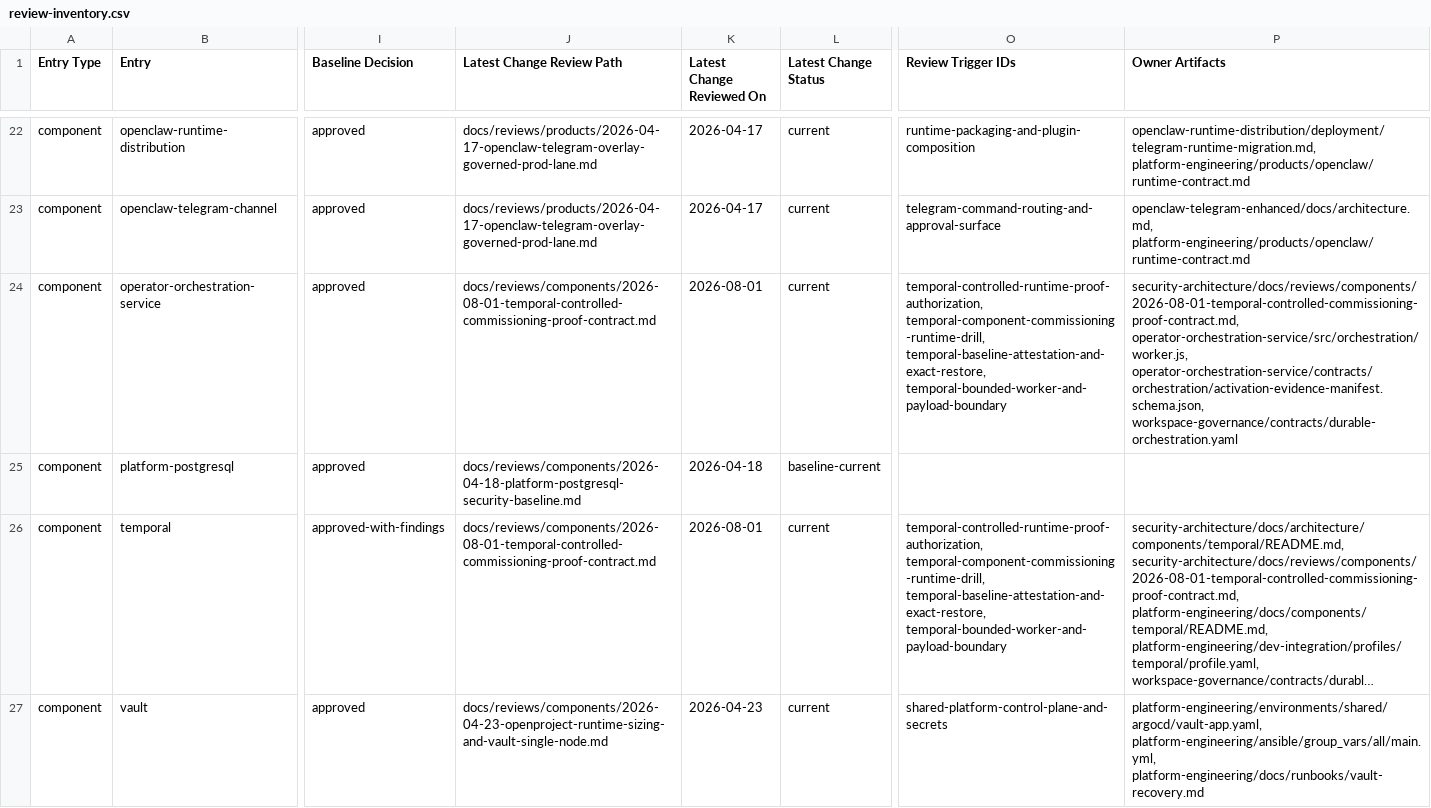
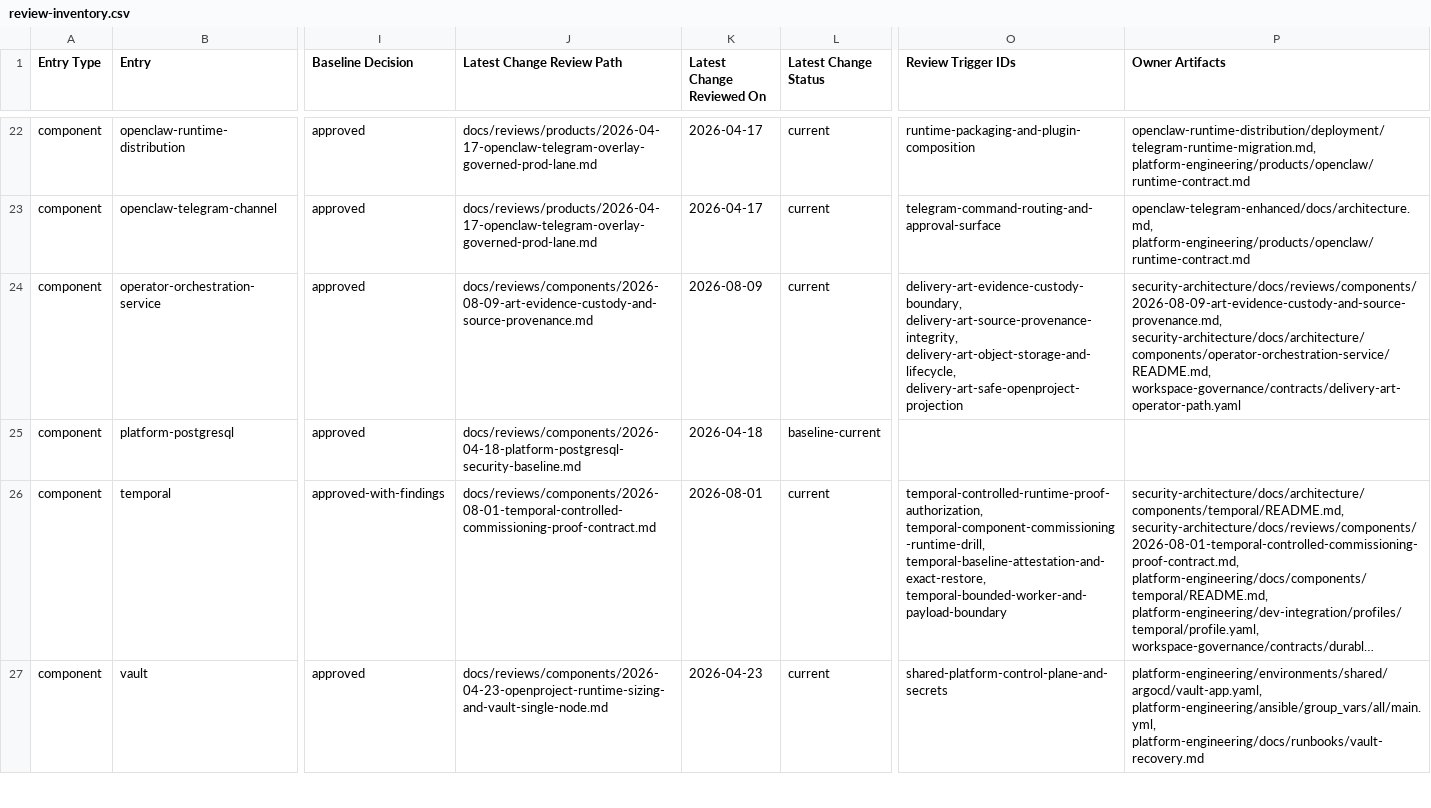
Before and after one commit to mfshaf7/security-architecture, a CSV file: registers/csv/review-inventory.csv, drawn as a sheet; only a part is shown, gaps mark what is left out; long unchanged cells end in …; the diff covers the shown part only; the diff names each change by its address in the sheet, - before the commit and + after, or states it on an @@ line.

Commit message:
Review ART evidence custody controls

```diff
--- a/registers/csv/review-inventory.csv
+++ b/registers/csv/review-inventory.csv
-J24 (Latest Change Review Path): docs/reviews/components/2026-08-01-temporal-controlled-commissioning-proof-contract.md
+J24 (Latest Change Review Path): docs/reviews/components/2026-08-09-art-evidence-custody-and-source-provenance.md
-K24 (Latest Change Reviewed On): 2026-08-01
+K24 (Latest Change Reviewed On): 2026-08-09
-O24 (Review Trigger IDs): temporal-controlled-runtime-proof-authorization, temporal-component-commissioning-runtime-drill, temporal-baseline-attestation-and-exact-restore, temporal-bounded-worker-and-payload-boundary
+O24 (Review Trigger IDs): delivery-art-evidence-custody-boundary, delivery-art-source-provenance-integrity, delivery-art-object-storage-and-lifecycle, delivery-art-safe-openproject-projection
-P24 (Owner Artifacts): security-architecture/docs/reviews/components/2026-08-01-temporal-controlled-commissioning-proof-contract.md, operator-orchestration-service/src/orchestration/worker.js, operator-orchestration-service/contracts/orchestration/activation-evidence-manifest.schema.json, workspace-governance/contracts/durable-orchestration.yaml
+P24 (Owner Artifacts): security-architecture/docs/reviews/components/2026-08-09-art-evidence-custody-and-source-provenance.md, security-architecture/docs/architecture/components/operator-orchestration-service/README.md, workspace-governance/contracts/delivery-art-operator-path.yaml
```
Also changed, not shown: 20 edited cells elsewhere in this file, 5 other files.
